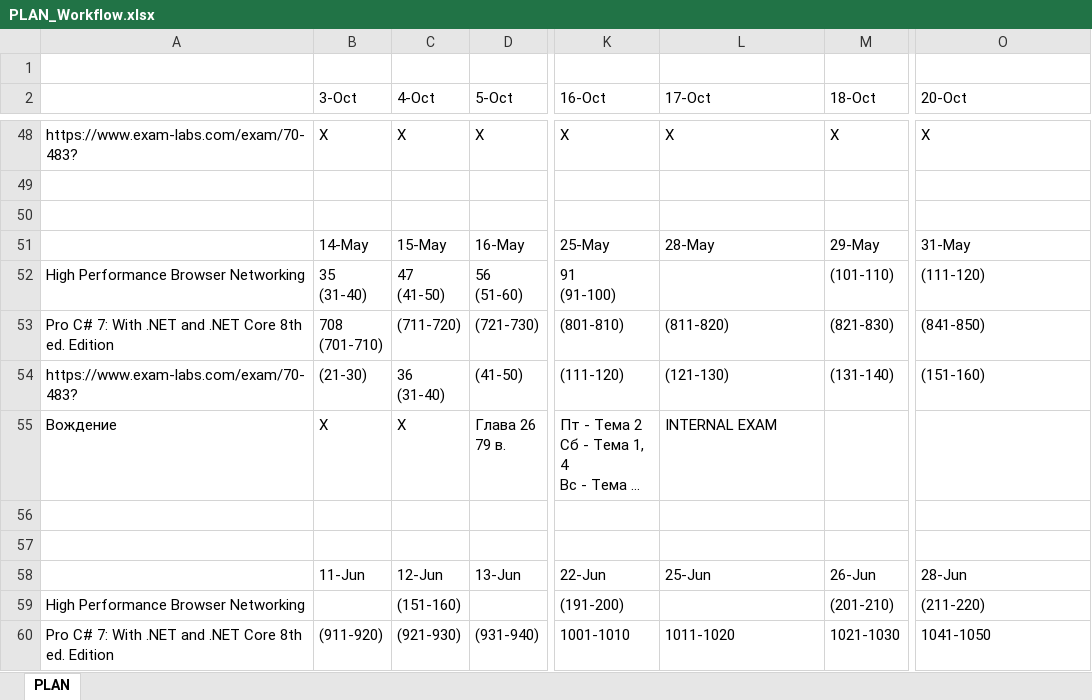
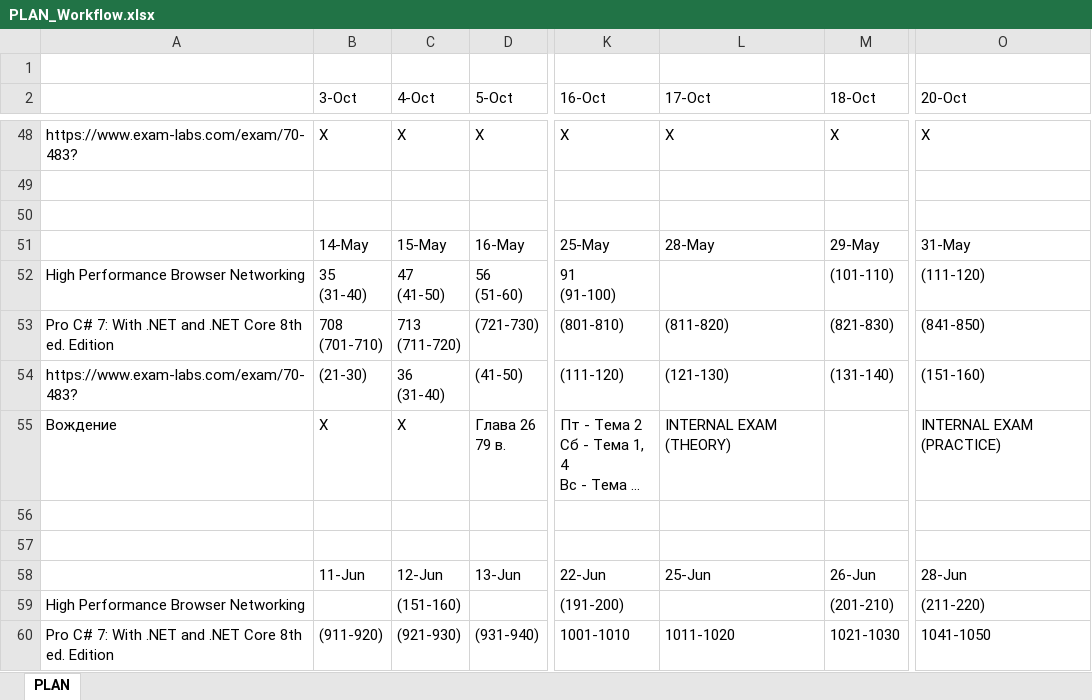
Before and after one commit to MargaretSmoliakova/Self-Improvement-PLAN, an Excel workbook: PLAN_Workflow.xlsx, sheet PLAN, drawn as a sheet; only a part is shown, gaps mark what is left out; long unchanged cells end in …; values as stored, in another font and other column widths than the file's, no cell formats; ↵ is a line break in a cell; the diff names each change by its address in the sheet, - before the commit and + after, or states it on an @@ line.

```diff
--- a/PLAN_Workflow.xlsx (sheet PLAN)
+++ b/PLAN_Workflow.xlsx (sheet PLAN)
-C53 (4-Oct): (711-720)
+C53 (4-Oct): 713 ↵ (711-720)
-L55 (17-Oct): INTERNAL EXAM
+L55 (17-Oct): INTERNAL EXAM (THEORY)
-O55 (20-Oct): (empty)
+O55 (20-Oct): INTERNAL EXAM (PRACTICE)
```
Also changed, not shown: cell formats, 1 other file.
